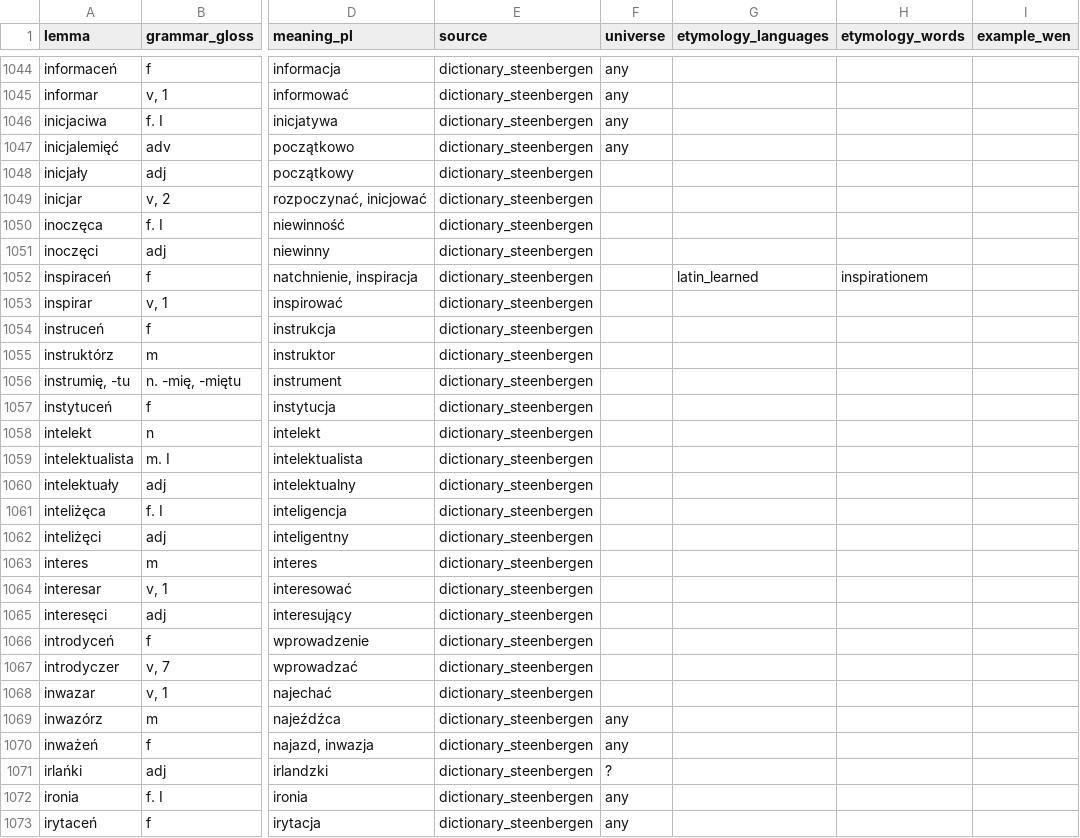
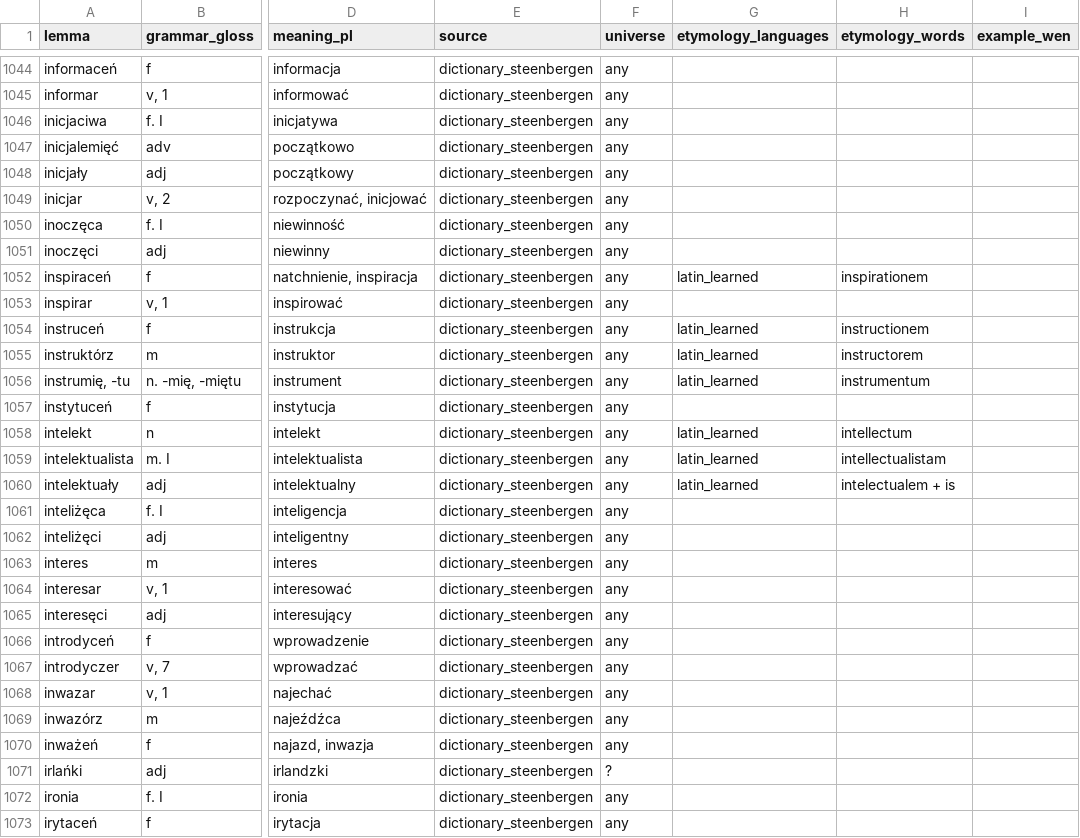
Before and after one commit to adam-sierakowski/wenedyk_dwu, a CSV file: dictionary/dictionary_steenbergen_edited.csv, drawn as a sheet; only a part is shown, gaps mark what is left out; the diff covers the shown part only; the diff names each change by its address in the sheet, - before the commit and + after, or states it on an @@ line.

```diff
--- a/dictionary/dictionary_steenbergen_edited.csv
+++ b/dictionary/dictionary_steenbergen_edited.csv
-F1048:F1068 (universe): (empty)
+F1048:F1068 (universe): any
-G1054:G1056 (etymology_languages): (empty)
+G1054:G1056 (etymology_languages): latin_learned
-H1054 (etymology_words): (empty)
+H1054 (etymology_words): instructionem
-H1055 (etymology_words): (empty)
+H1055 (etymology_words): instructorem
-H1056 (etymology_words): (empty)
+H1056 (etymology_words): instrumentum
-G1058:G1060 (etymology_languages): (empty)
+G1058:G1060 (etymology_languages): latin_learned
-H1058 (etymology_words): (empty)
+H1058 (etymology_words): intellectum
-H1059 (etymology_words): (empty)
+H1059 (etymology_words): intellectualistam
-H1060 (etymology_words): (empty)
+H1060 (etymology_words): intelectualem + is
```
Also changed, not shown: 36 edited cells elsewhere in this file.
